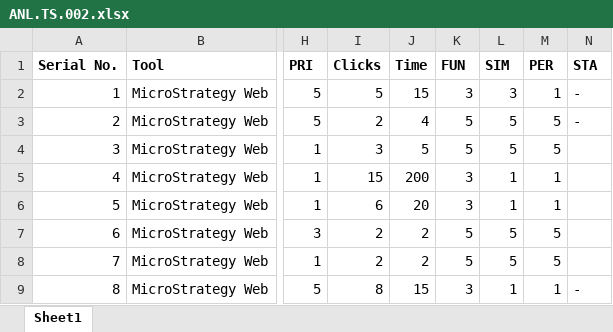
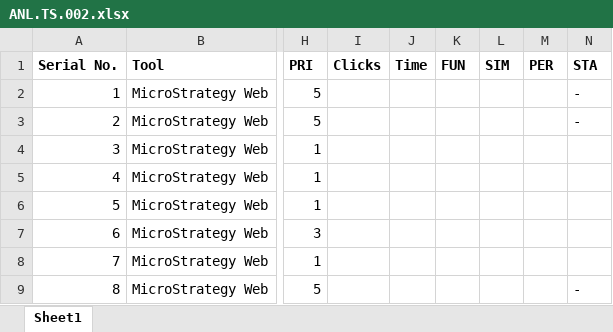
Before and after one commit to wangy42/f, an Excel workbook: ANL.TS.002.xlsx, sheet Sheet1, drawn as a sheet; only a part is shown, gaps mark what is left out; values as stored, in another font and other column widths than the file's, no borders; the diff covers the shown part only; the diff names each change by its address in the sheet, - before the commit and + after, or states it on an @@ line.

```diff
--- a/ANL.TS.002.xlsx (sheet Sheet1)
+++ b/ANL.TS.002.xlsx (sheet Sheet1)
-I2 (Clicks): 5
+I2 (Clicks): (empty)
-J2 (Time): 15
+J2 (Time): (empty)
-K2 (FUN): 3
+K2 (FUN): (empty)
-L2 (SIM): 3
+L2 (SIM): (empty)
-M2 (PER): 1
+M2 (PER): (empty)
-I3 (Clicks): 2
+I3 (Clicks): (empty)
-J3 (Time): 4
+J3 (Time): (empty)
-K3:K4 (FUN): 5
+K3:K4 (FUN): (empty)
-L3:L4 (SIM): 5
+L3:L4 (SIM): (empty)
-M3:M4 (PER): 5
+M3:M4 (PER): (empty)
-I4 (Clicks): 3
+I4 (Clicks): (empty)
-J4 (Time): 5
+J4 (Time): (empty)
-I5 (Clicks): 15
+I5 (Clicks): (empty)
-J5 (Time): 200
+J5 (Time): (empty)
-K5:K6 (FUN): 3
+K5:K6 (FUN): (empty)
-L5:L6 (SIM): 1
+L5:L6 (SIM): (empty)
-M5:M6 (PER): 1
+M5:M6 (PER): (empty)
-I6 (Clicks): 6
+I6 (Clicks): (empty)
-J6 (Time): 20
+J6 (Time): (empty)
-I7:I8 (Clicks): 2
+I7:I8 (Clicks): (empty)
-J7:J8 (Time): 2
+J7:J8 (Time): (empty)
-K7:K8 (FUN): 5
+K7:K8 (FUN): (empty)
-L7:L8 (SIM): 5
+L7:L8 (SIM): (empty)
-M7:M8 (PER): 5
+M7:M8 (PER): (empty)
-I9 (Clicks): 8
+I9 (Clicks): (empty)
-J9 (Time): 15
+J9 (Time): (empty)
-K9 (FUN): 3
+K9 (FUN): (empty)
-L9 (SIM): 1
+L9 (SIM): (empty)
-M9 (PER): 1
+M9 (PER): (empty)
```
Also changed, not shown: 635 edited cells elsewhere in this sheet, 1 other file.
